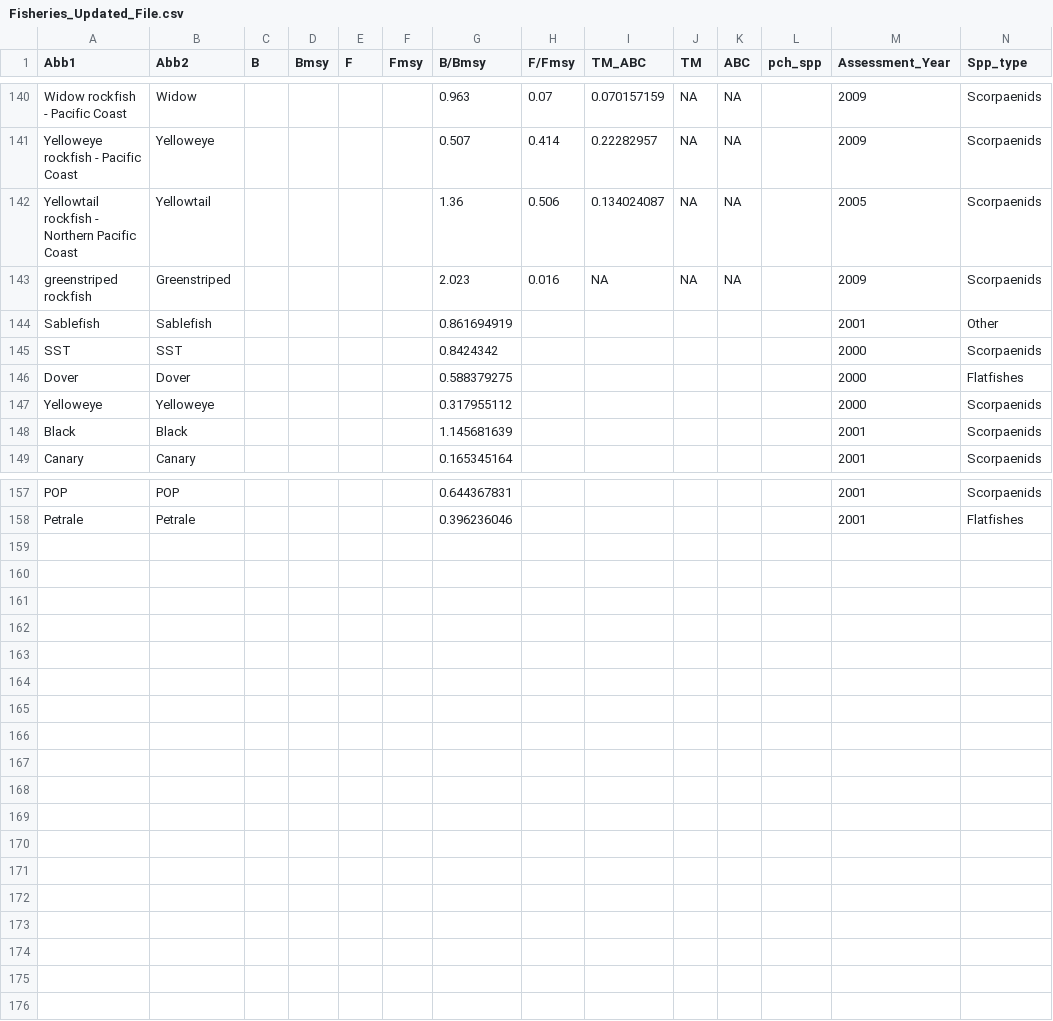
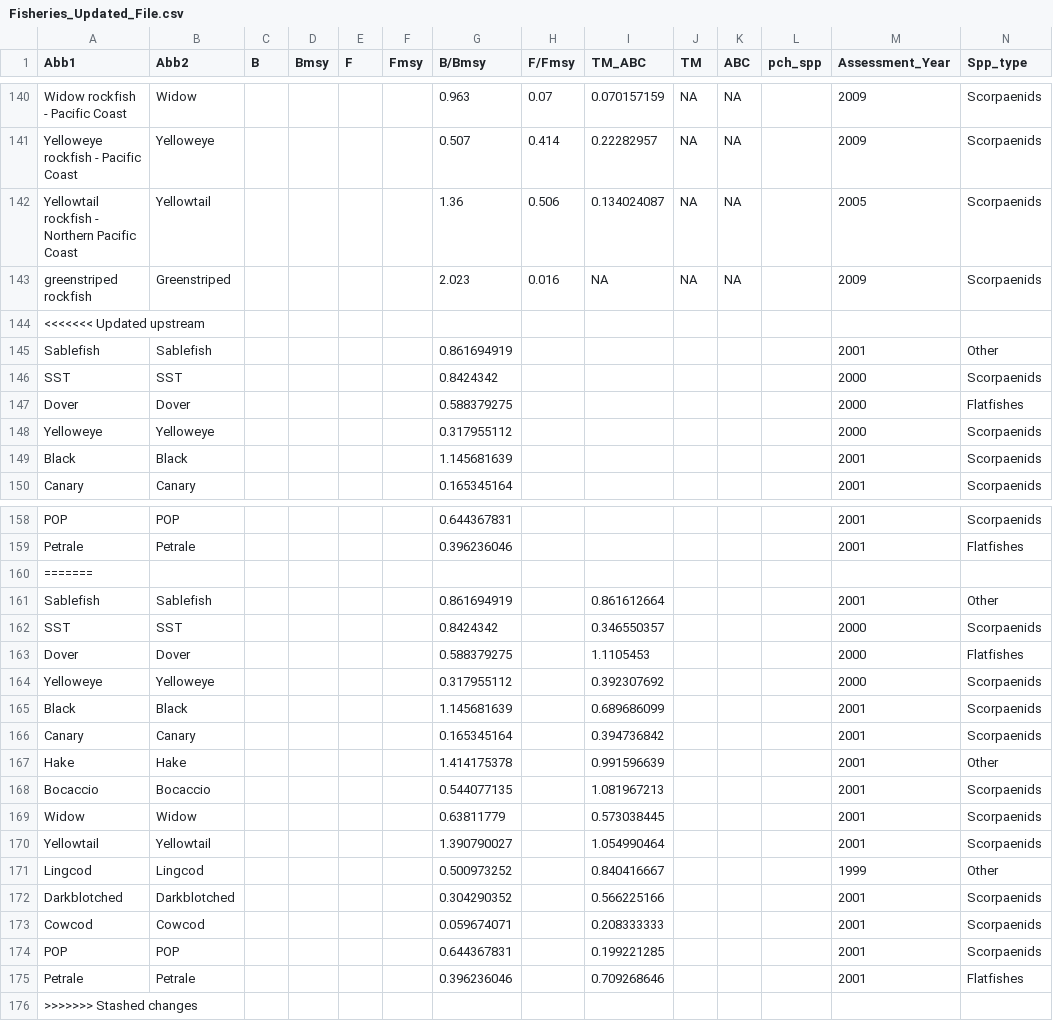
Before and after one commit to Cave42/Fisheries-Shiny-App, a CSV file: Fisheries_Updated_File.csv, drawn as a sheet; only a part is shown, gaps mark what is left out.

```diff
--- a/Fisheries_Updated_File.csv
+++ b/Fisheries_Updated_File.csv
@@ -143,2 +143,3 @@ Yellowtail rockfish - Northern Pacific Coast,Yellowtail,,,,,1.36,0.506,0.1340240
 greenstriped rockfish,Greenstriped,,,,,2.023,0.016,NA,NA,NA,,2009,Scorpaenids
+<<<<<<< Updated upstream
 Sablefish,Sablefish,,,,,0.861694919,,,,,,2001,Other
@@ -158 +159,18 @@ POP,POP,,,,,0.644367831,,,,,,2001,Scorpaenids
 Petrale,Petrale,,,,,0.396236046,,,,,,2001,Flatfishes
+=======
+Sablefish,Sablefish,,,,,0.861694919,,0.861612664,,,,2001,Other
+SST,SST,,,,,0.8424342,,0.346550357,,,,2000,Scorpaenids
+Dover,Dover,,,,,0.588379275,,1.1105453,,,,2000,Flatfishes
+Yelloweye,Yelloweye,,,,,0.317955112,,0.392307692,,,,2000,Scorpaenids
+Black,Black,,,,,1.145681639,,0.689686099,,,,2001,Scorpaenids
+Canary,Canary,,,,,0.165345164,,0.394736842,,,,2001,Scorpaenids
+Hake,Hake,,,,,1.414175378,,0.991596639,,,,2001,Other
+Bocaccio,Bocaccio,,,,,0.544077135,,1.081967213,,,,2001,Scorpaenids
+Widow,Widow,,,,,0.63811779,,0.573038445,,,,2001,Scorpaenids
+Yellowtail,Yellowtail,,,,,1.390790027,,1.054990464,,,,2001,Scorpaenids
+Lingcod,Lingcod,,,,,0.500973252,,0.840416667,,,,1999,Other
+Darkblotched,Darkblotched,,,,,0.304290352,,0.566225166,,,,2001,Scorpaenids
+Cowcod,Cowcod,,,,,0.059674071,,0.208333333,,,,2001,Scorpaenids
+POP,POP,,,,,0.644367831,,0.199221285,,,,2001,Scorpaenids
+Petrale,Petrale,,,,,0.396236046,,0.709268646,,,,2001,Flatfishes
+>>>>>>> Stashed changes
```
Also changed, not shown: 2 other files.
